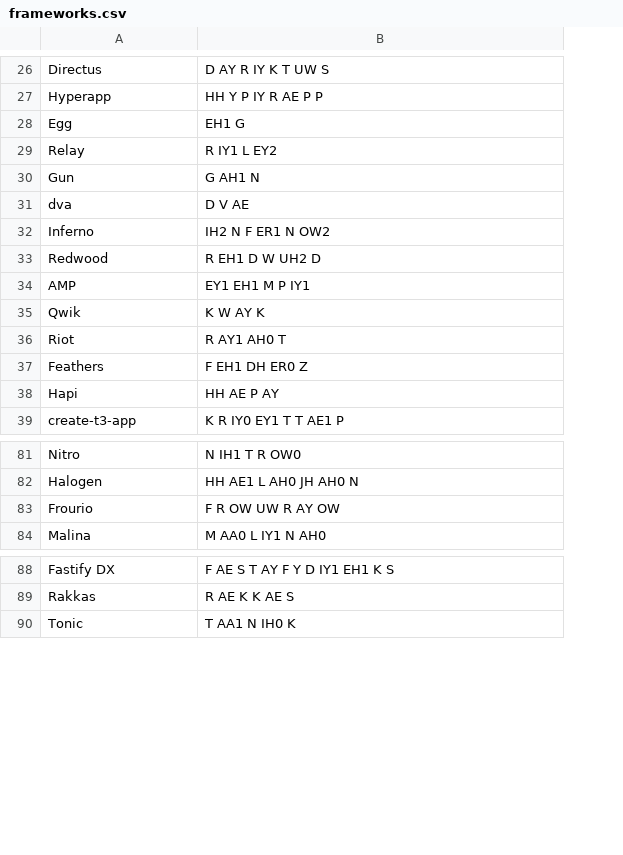
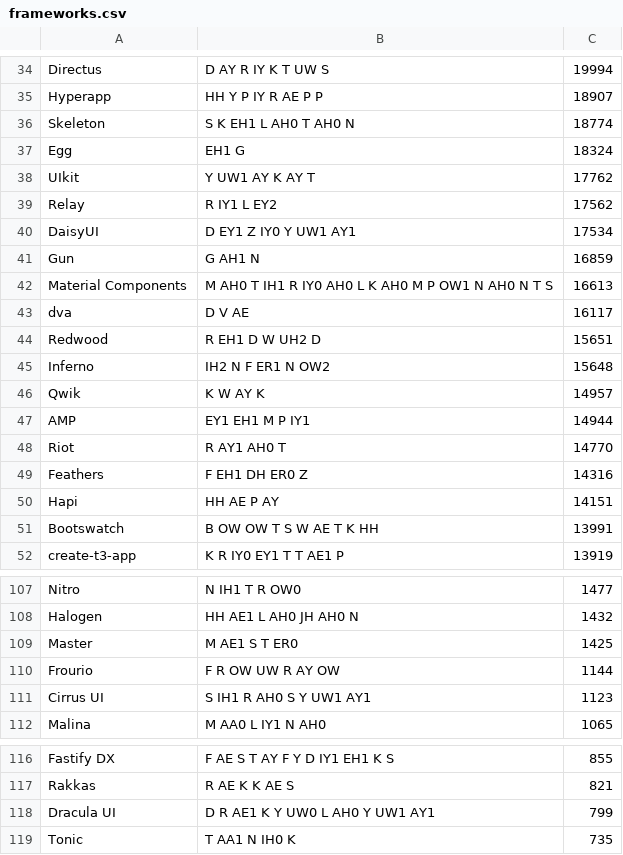
Before and after one commit to Ashwagandhae/framework-speak, a CSV file: packages/preload/output/frameworks.csv, drawn as a sheet; only a part is shown, gaps mark what is left out; the diff covers the shown part only; the diff names each change by its address in the sheet, - before the commit and + after, or states it on an @@ line.

```diff
--- a/packages/preload/output/frameworks.csv
+++ b/packages/preload/output/frameworks.csv
+column C, rows 34-35: 19994 | 18907; row 37: 18324; row 39: 17562; row 41: 16859; row 43: 16117; row 45: 15648; rows 47-50: 14944 | 14770 | 14316 | 14151; row 52: 13919; rows 107-108: 1477 | 1432; row 110: 1144; row 112: 1065; rows 116-117: 855 | 821; row 119: 735
+row 36: Skeleton | S K EH1 L AH0 T AH0 N | 18774
+row 38: UIkit | Y UW1 AY K AY T | 17762
+row 40: DaisyUI | D EY1 Z IY0 Y UW1 AY1 | 17534
+row 42: Material Components | M AH0 T IH1 R IY0 AH0 L K AH0 M P OW1 N AH0 N T S | 16613
@@ row 33 moved to row 44: Redwood @@
@@ row 35 moved to row 46: Qwik @@
+row 51: Bootswatch | B OW OW T S W AE T K HH | 13991
+row 109: Master | M AE1 S T ER0 | 1425
+row 111: Cirrus UI | S IH1 R AH0 S Y UW1 AY1 | 1123
+row 118: Dracula UI | D R AE1 K Y UW0 L AH0 Y UW1 AY1 | 799
```
Also changed, not shown: 23 added rows elsewhere in this file, packages/preload/output/pronounce/consonants.csv, packages/preload/output/pronounce/vowels.csv, 13 other files.
